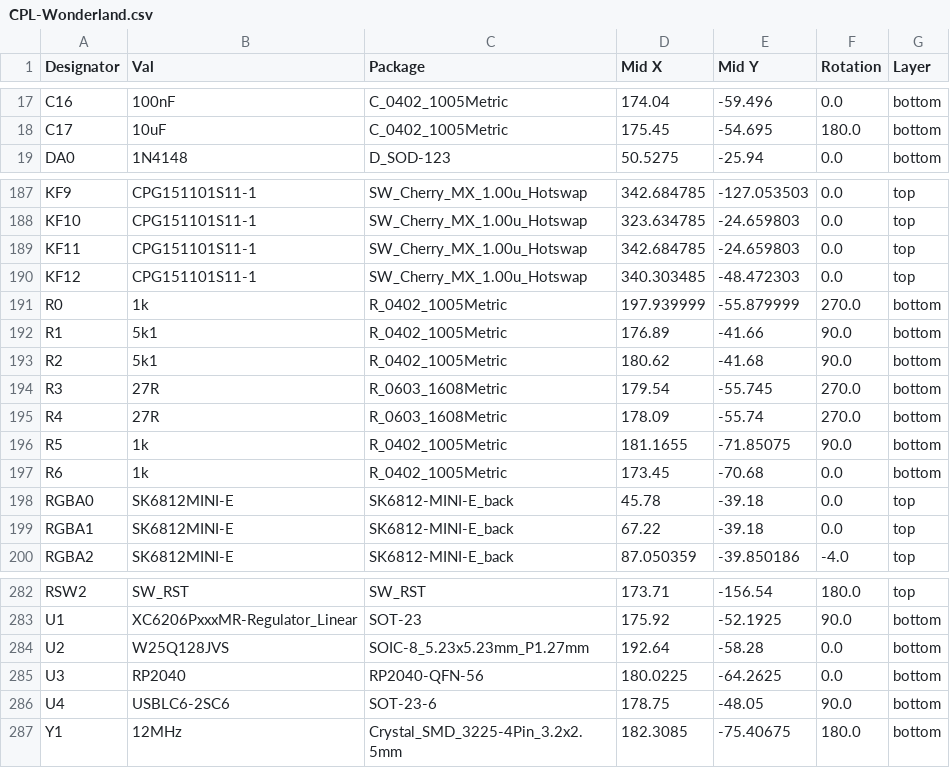
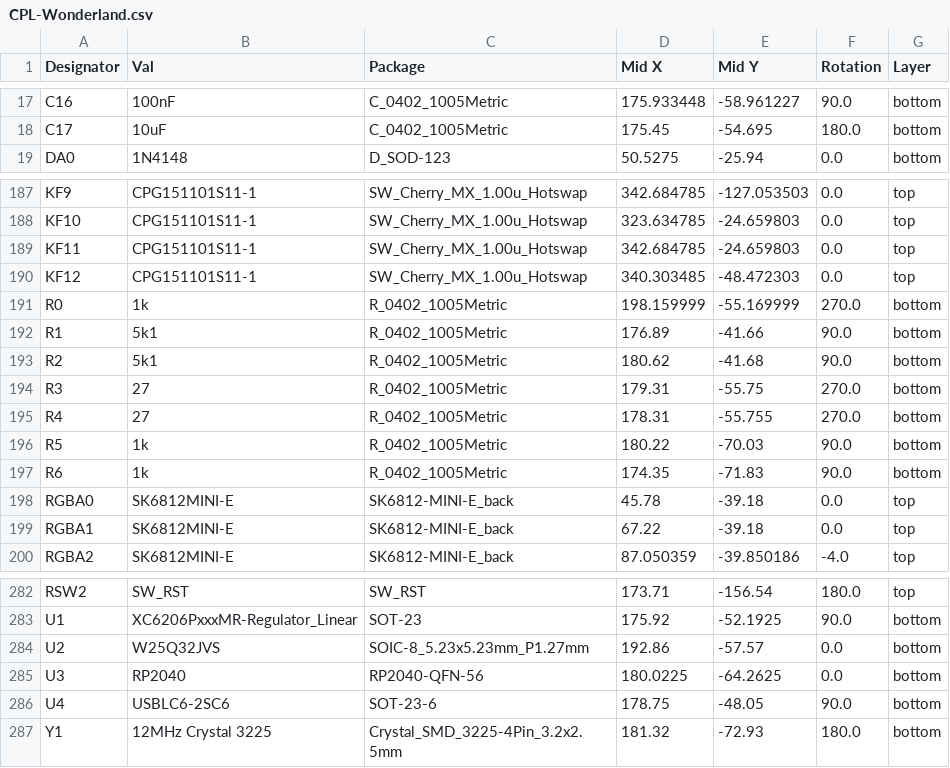
Before and after one commit to Ciaanh/keyboards, a CSV file: Wonderland/Board-integrated/jlcpcb/production_files/CPL-Wonderland.csv, drawn as a sheet; only a part is shown, gaps mark what is left out; the diff covers the shown part only; the diff names each change by its address in the sheet, - before the commit and + after, or states it on an @@ line.

```diff
--- a/Wonderland/Board-integrated/jlcpcb/production_files/CPL-Wonderland.csv
+++ b/Wonderland/Board-integrated/jlcpcb/production_files/CPL-Wonderland.csv
-D17 (Mid X): 174.04
+D17 (Mid X): 175.933448
-E17 (Mid Y): -59.496
+E17 (Mid Y): -58.961227
-F17 (Rotation): 0.0
+F17 (Rotation): 90.0
-D191 (Mid X): 197.939999
+D191 (Mid X): 198.159999
-E191 (Mid Y): -55.879999
+E191 (Mid Y): -55.169999
-B194:B195 (Val): 27R
+B194:B195 (Val): 27
-C194:C195 (Package): R_0603_1608Metric
+C194:C195 (Package): R_0402_1005Metric
-D194 (Mid X): 179.54
+D194 (Mid X): 179.31
-E194 (Mid Y): -55.745
+E194 (Mid Y): -55.75
-D195 (Mid X): 178.09
+D195 (Mid X): 178.31
-E195 (Mid Y): -55.74
+E195 (Mid Y): -55.755
-D196 (Mid X): 181.1655
+D196 (Mid X): 180.22
-E196 (Mid Y): -71.85075
+E196 (Mid Y): -70.03
-D197 (Mid X): 173.45
+D197 (Mid X): 174.35
-E197 (Mid Y): -70.68
+E197 (Mid Y): -71.83
-F197 (Rotation): 0.0
+F197 (Rotation): 90.0
-B284 (Val): W25Q128JVS
+B284 (Val): W25Q32JVS
-D284 (Mid X): 192.64
+D284 (Mid X): 192.86
-E284 (Mid Y): -58.28
+E284 (Mid Y): -57.57
-B287 (Val): 12MHz
+B287 (Val): 12MHz Crystal 3225
-D287 (Mid X): 182.3085
+D287 (Mid X): 181.32
-E287 (Mid Y): -75.40675
+E287 (Mid Y): -72.93
```
Also changed, not shown: 30 edited cells elsewhere in this file, Wonderland/Board-integrated/jlcpcb/production_files/BOM-Wonderland.csv, 22 other files.
